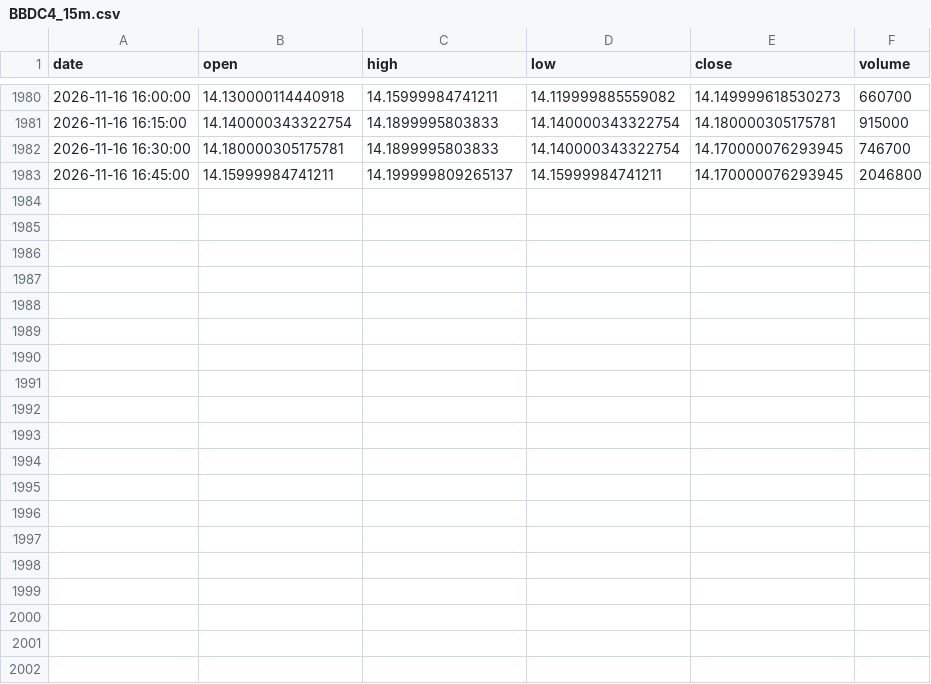
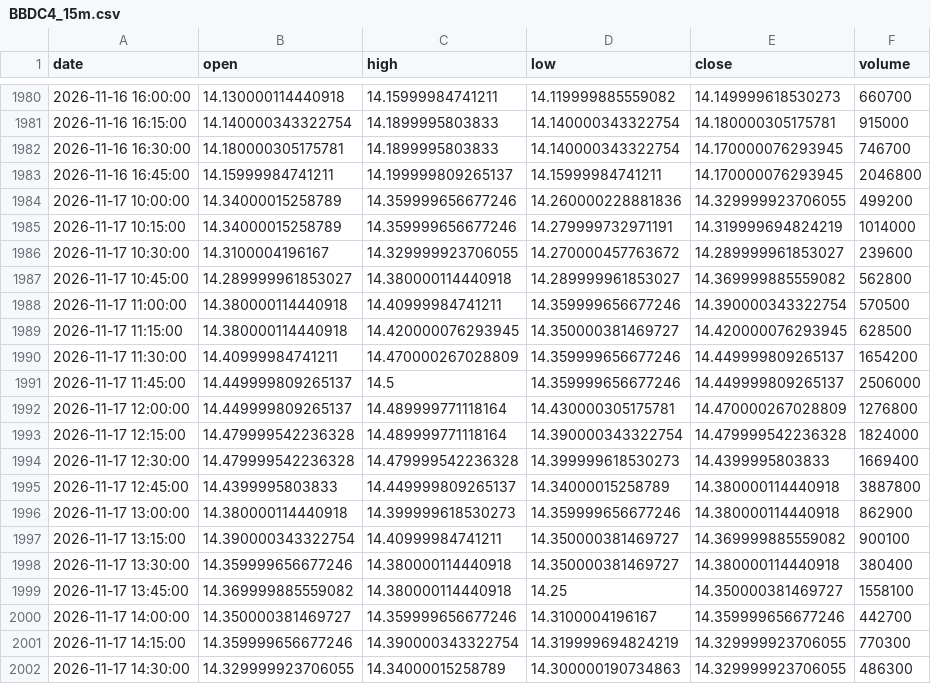
Before and after one commit to Marlenildo/autotrade, a CSV file: data/intraday/BBDC4_15m.csv, drawn as a sheet; only a part is shown, gaps mark what is left out; the diff covers the shown part only.

```diff
--- a/data/intraday/BBDC4_15m.csv
+++ b/data/intraday/BBDC4_15m.csv
@@ -1983 +1983,20 @@ date,open,high,low,close,volume
 2026-11-16 16:45:00,14.15999984741211,14.199999809265137,14.15999984741211,14.170000076293945,2046800
+2026-11-17 10:00:00,14.34000015258789,14.359999656677246,14.260000228881836,14.329999923706055,499200
+2026-11-17 10:15:00,14.34000015258789,14.359999656677246,14.279999732971191,14.319999694824219,1014000
+2026-11-17 10:30:00,14.3100004196167,14.329999923706055,14.270000457763672,14.289999961853027,239600
+2026-11-17 10:45:00,14.289999961853027,14.380000114440918,14.289999961853027,14.369999885559082,562800
+2026-11-17 11:00:00,14.380000114440918,14.40999984741211,14.359999656677246,14.390000343322754,570500
+2026-11-17 11:15:00,14.380000114440918,14.420000076293945,14.350000381469727,14.420000076293945,628500
+2026-11-17 11:30:00,14.40999984741211,14.470000267028809,14.359999656677246,14.449999809265137,1654200
+2026-11-17 11:45:00,14.449999809265137,14.5,14.359999656677246,14.449999809265137,2506000
+2026-11-17 12:00:00,14.449999809265137,14.489999771118164,14.430000305175781,14.470000267028809,1276800
+2026-11-17 12:15:00,14.479999542236328,14.489999771118164,14.390000343322754,14.479999542236328,1824000
+2026-11-17 12:30:00,14.479999542236328,14.479999542236328,14.399999618530273,14.4399995803833,1669400
+2026-11-17 12:45:00,14.4399995803833,14.449999809265137,14.34000015258789,14.380000114440918,3887800
+2026-11-17 13:00:00,14.380000114440918,14.399999618530273,14.359999656677246,14.380000114440918,862900
+2026-11-17 13:15:00,14.390000343322754,14.40999984741211,14.350000381469727,14.369999885559082,900100
+2026-11-17 13:30:00,14.359999656677246,14.380000114440918,14.350000381469727,14.380000114440918,380400
+2026-11-17 13:45:00,14.369999885559082,14.380000114440918,14.25,14.350000381469727,1558100
+2026-11-17 14:00:00,14.350000381469727,14.359999656677246,14.3100004196167,14.359999656677246,442700
+2026-11-17 14:15:00,14.359999656677246,14.390000343322754,14.319999694824219,14.329999923706055,770300
+2026-11-17 14:30:00,14.329999923706055,14.34000015258789,14.300000190734863,14.329999923706055,486300
```
Also changed, not shown: 9 added rows elsewhere in this file, data/intraday/BBAS3_15m.csv, data/intraday/BOVA11_15m.csv, 40 other files.
